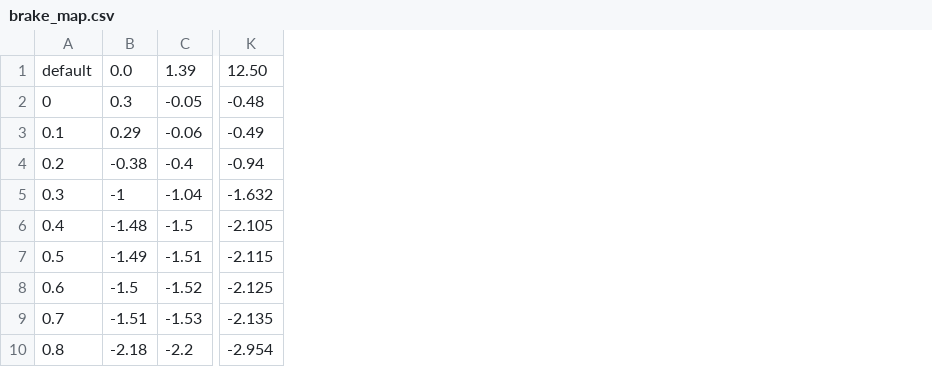
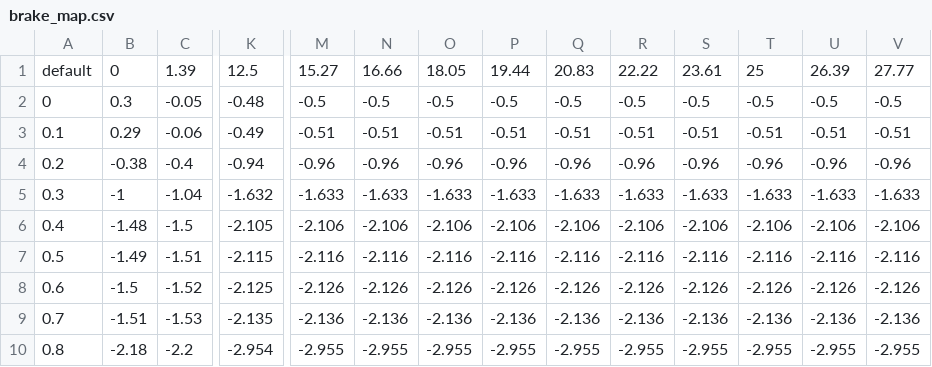
Before and after one commit to wnsdud0619/KIAPI_ioniq5, a CSV file: src/universe/autoware_universe/vehicle/autoware_accel_brake_map_calibrator/data/brake_map.csv, drawn as a sheet; only a part is shown, gaps mark what is left out; the diff names each change by its address in the sheet, - before the commit and + after, or states it on an @@ line.

```diff
--- a/src/universe/autoware_universe/vehicle/autoware_accel_brake_map_calibrator/data/brake_map.csv
+++ b/src/universe/autoware_universe/vehicle/autoware_accel_brake_map_calibrator/data/brake_map.csv
+column M, rows 1-10: 15.27 | -0.5 | -0.51 | -0.96 | -1.633 | -2.106 | -2.116 | -2.126 | -2.136 | -2.955
+column N, rows 1-10: 16.66 | -0.5 | -0.51 | -0.96 | -1.633 | -2.106 | -2.116 | -2.126 | -2.136 | -2.955
+column O, rows 1-10: 18.05 | -0.5 | -0.51 | -0.96 | -1.633 | -2.106 | -2.116 | -2.126 | -2.136 | -2.955
+column P, rows 1-10: 19.44 | -0.5 | -0.51 | -0.96 | -1.633 | -2.106 | -2.116 | -2.126 | -2.136 | -2.955
+column Q, rows 1-10: 20.83 | -0.5 | -0.51 | -0.96 | -1.633 | -2.106 | -2.116 | -2.126 | -2.136 | -2.955
+column R, rows 1-10: 22.22 | -0.5 | -0.51 | -0.96 | -1.633 | -2.106 | -2.116 | -2.126 | -2.136 | -2.955
+column S, rows 1-10: 23.61 | -0.5 | -0.51 | -0.96 | -1.633 | -2.106 | -2.116 | -2.126 | -2.136 | -2.955
+column T, rows 1-10: 25 | -0.5 | -0.51 | -0.96 | -1.633 | -2.106 | -2.116 | -2.126 | -2.136 | -2.955
+column U, rows 1-10: 26.39 | -0.5 | -0.51 | -0.96 | -1.633 | -2.106 | -2.116 | -2.126 | -2.136 | -2.955
+column V, rows 1-10: 27.77 | -0.5 | -0.51 | -0.96 | -1.633 | -2.106 | -2.116 | -2.126 | -2.136 | -2.955
-B1: 0.0
+B1: 0
-K1: 12.50
+K1: 12.5
```
Also changed, not shown: src/universe/autoware_universe/control/autoware_smart_mpc_trajectory_follower/autoware_smart_mpc_trajectory_follower/python_simulator/accel_map.csv, src/universe/autoware_universe/simulator/autoware_simple_planning_simulator/data/actuation_cmd_map/accel_map.csv, 53 other files.
